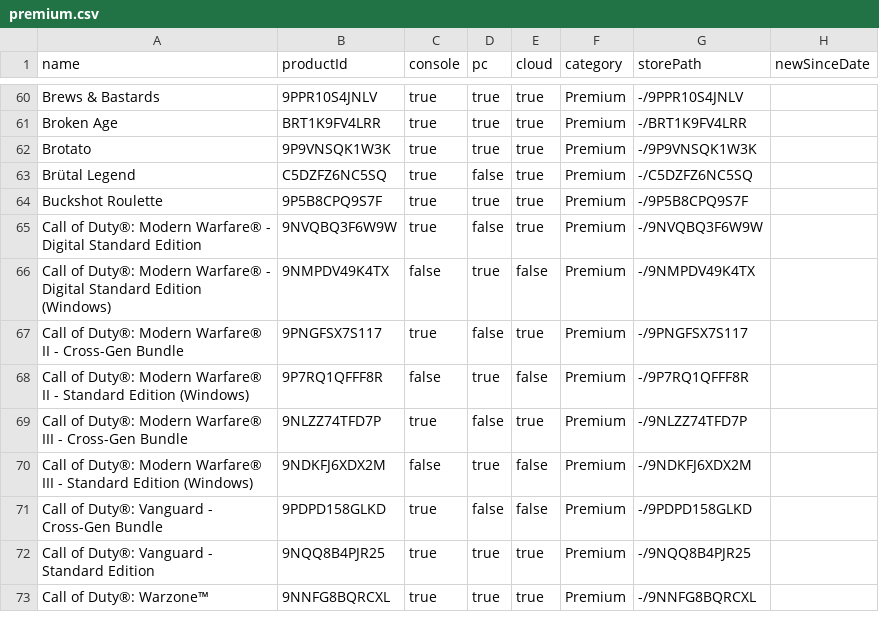
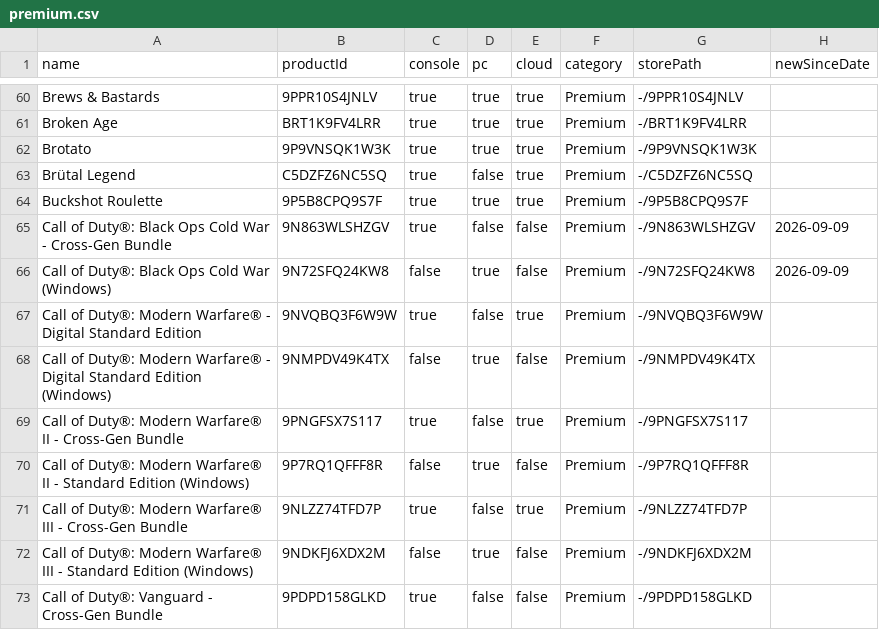
Before and after one commit to ninnex/xbox-gamepass-only-ultimate, a CSV file: data/premium.csv, drawn as a sheet; only a part is shown, gaps mark what is left out; the shorter side is filled out with more unchanged rows.

```diff
--- a/data/premium.csv
+++ b/data/premium.csv
@@ -64,2 +64,4 @@ Brütal Legend,C5DZFZ6NC5SQ,true,false,true,Premium,-/C5DZFZ6NC5SQ,
 Buckshot Roulette,9P5B8CPQ9S7F,true,true,true,Premium,-/9P5B8CPQ9S7F,
+Call of Duty®: Black Ops Cold War - Cross-Gen Bundle,9N863WLSHZGV,true,false,false,Premium,-/9N863WLSHZGV,2026-09-09
+Call of Duty®: Black Ops Cold War (Windows),9N72SFQ24KW8,false,true,false,Premium,-/9N72SFQ24KW8,2026-09-09
 Call of Duty®: Modern Warfare® - Digital Standard Edition,9NVQBQ3F6W9W,true,false,true,Premium,-/9NVQBQ3F6W9W,
```
Also changed, not shown: data/ultimate.csv, 1 other file.
